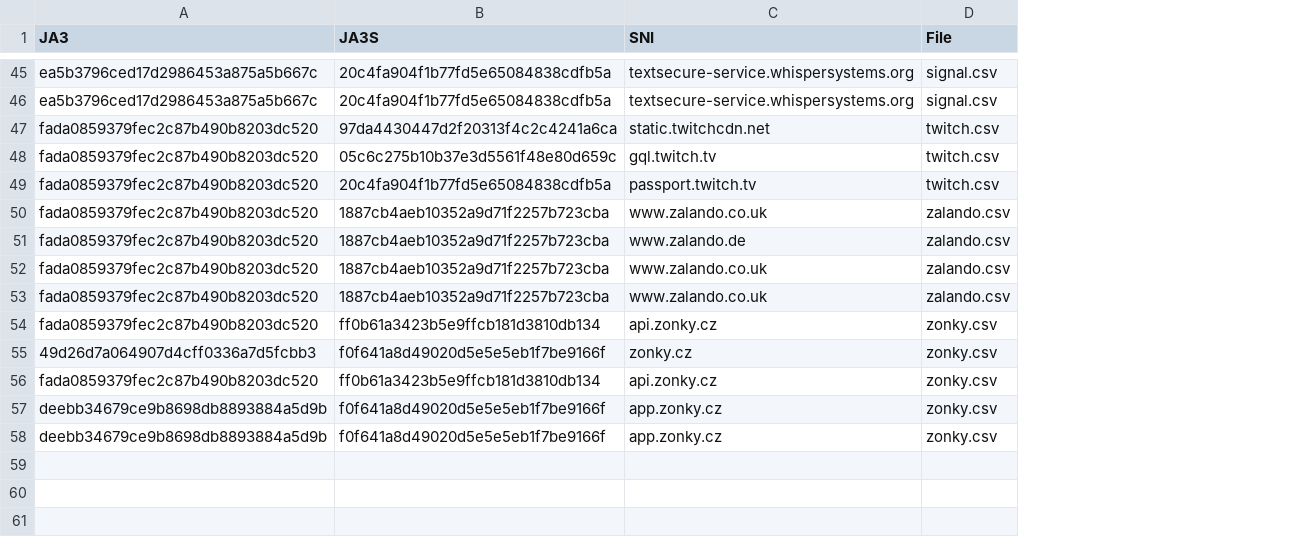
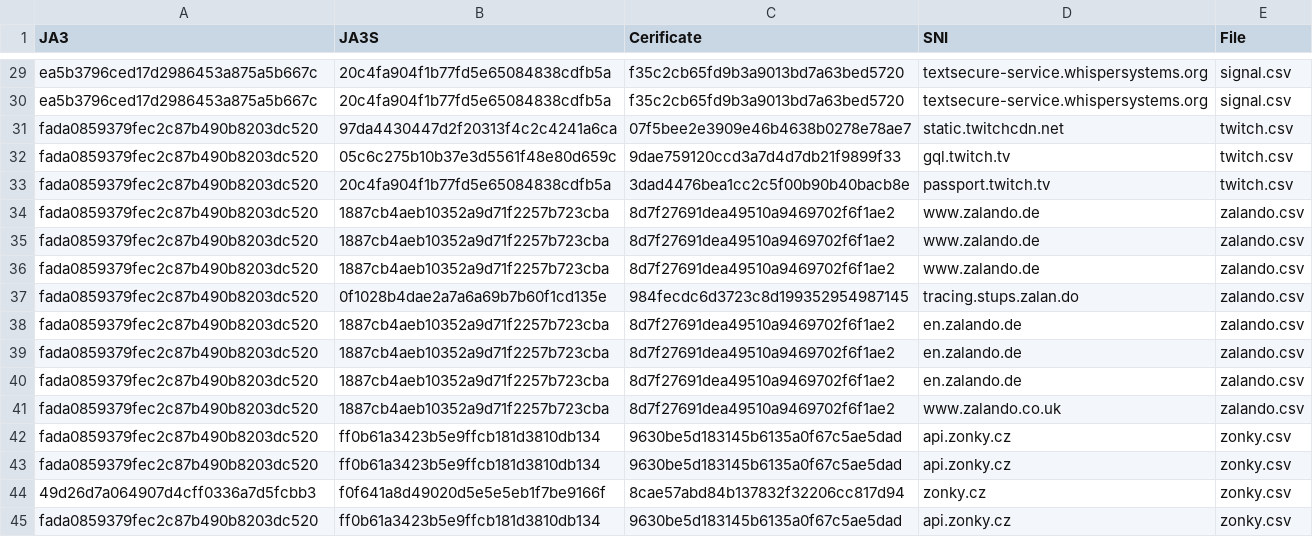
Before and after one commit to kocica/FIT-BUT, a CSV file: 2MIT_L/PDS/data/testFingerprints.csv, drawn as a sheet; only a part is shown, gaps mark what is left out; removed rows and columns are numbered as before the commit, all else as after; the diff covers the shown part only; the diff names each change by its address in the sheet, - before the commit and + after, or states it on an @@ line.

```diff
--- a/2MIT_L/PDS/data/testFingerprints.csv
+++ b/2MIT_L/PDS/data/testFingerprints.csv
+column C (Cerificate), rows 29-33: f35c2cb65fd9b3a9013bd7a63bed5720 | f35c2cb65fd9b3a9013bd7a63bed5720 | 07f5bee2e3909e46b4638b0278e78ae7 | 9dae759120ccd3a7d4d7db21f9899f33 | 3dad4476bea1cc2c5f00b90b40bacb8e; row 41: 8d7f27691dea49510a9469702f6f1ae2; rows 43-45: 9630be5d183145b6135a0f67c5ae5dad | 8cae57abd84b137832f32206cc817d94 | 9630be5d183145b6135a0f67c5ae5dad
@@ row 51 moved to row 34: fada0859379fec2c87b490b8203dc520 @@
+row 35: fada0859379fec2c87b490b8203dc520 | 1887cb4aeb10352a9d71f2257b723cba | 8d7f27691dea49510a9469702f6f1ae2 | www.zalando.de | zalando.csv
+row 36: fada0859379fec2c87b490b8203dc520 | 1887cb4aeb10352a9d71f2257b723cba | 8d7f27691dea49510a9469702f6f1ae2 | www.zalando.de | zalando.csv
+row 37: fada0859379fec2c87b490b8203dc520 | 0f1028b4dae2a7a6a69b7b60f1cd135e | 984fecdc6d3723c8d199352954987145 | tracing.stups.zalan.do | zalando.csv
+row 38: fada0859379fec2c87b490b8203dc520 | 1887cb4aeb10352a9d71f2257b723cba | 8d7f27691dea49510a9469702f6f1ae2 | en.zalando.de | zalando.csv
+row 39: fada0859379fec2c87b490b8203dc520 | 1887cb4aeb10352a9d71f2257b723cba | 8d7f27691dea49510a9469702f6f1ae2 | en.zalando.de | zalando.csv
+row 40: fada0859379fec2c87b490b8203dc520 | 1887cb4aeb10352a9d71f2257b723cba | 8d7f27691dea49510a9469702f6f1ae2 | en.zalando.de | zalando.csv
-row 52: fada0859379fec2c87b490b8203dc520 | 1887cb4aeb10352a9d71f2257b723cba | www.zalando.co.uk | zalando.csv
-row 53: fada0859379fec2c87b490b8203dc520 | 1887cb4aeb10352a9d71f2257b723cba | www.zalando.co.uk | zalando.csv
+row 42: fada0859379fec2c87b490b8203dc520 | ff0b61a3423b5e9ffcb181d3810db134 | 9630be5d183145b6135a0f67c5ae5dad | api.zonky.cz | zonky.csv
-row 57: deebb34679ce9b8698db8893884a5d9b | f0f641a8d49020d5e5e5eb1f7be9166f | app.zonky.cz | zonky.csv
-row 58: deebb34679ce9b8698db8893884a5d9b | f0f641a8d49020d5e5e5eb1f7be9166f | app.zonky.cz | zonky.csv
```
Also changed, not shown: 16 removed rows and 11 edited cells elsewhere in this file, 2MIT_L/PDS/data/database.csv, 30 other files.
